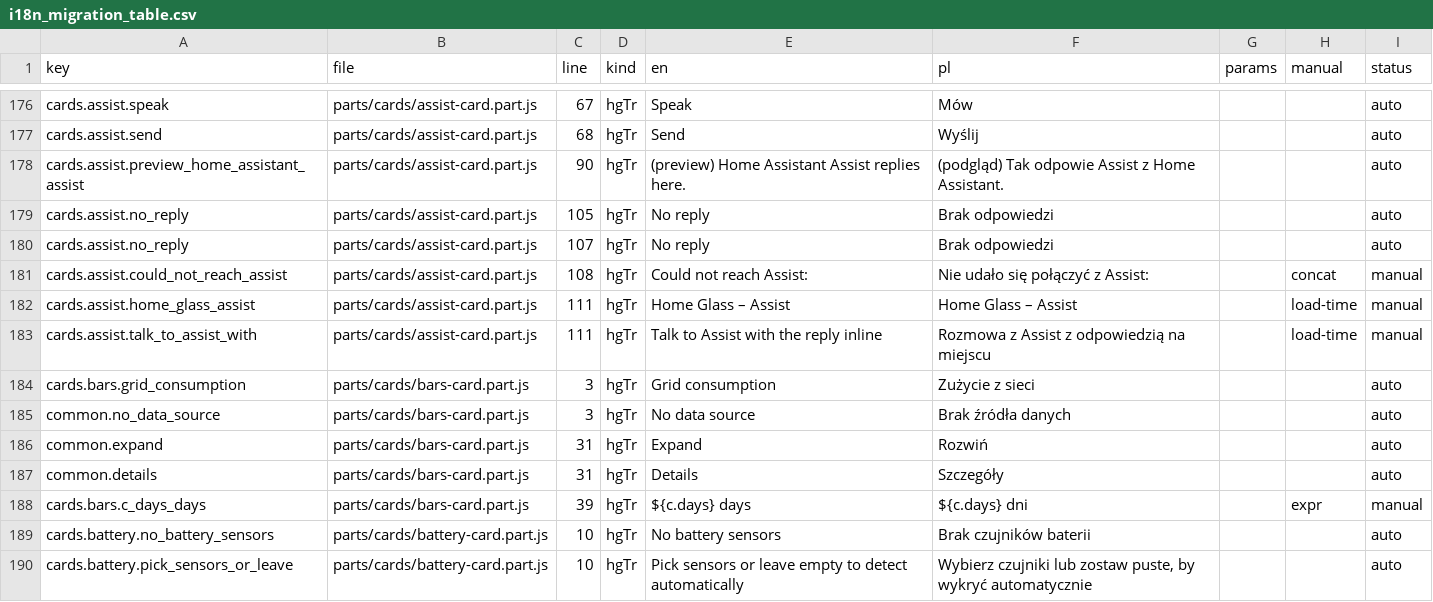
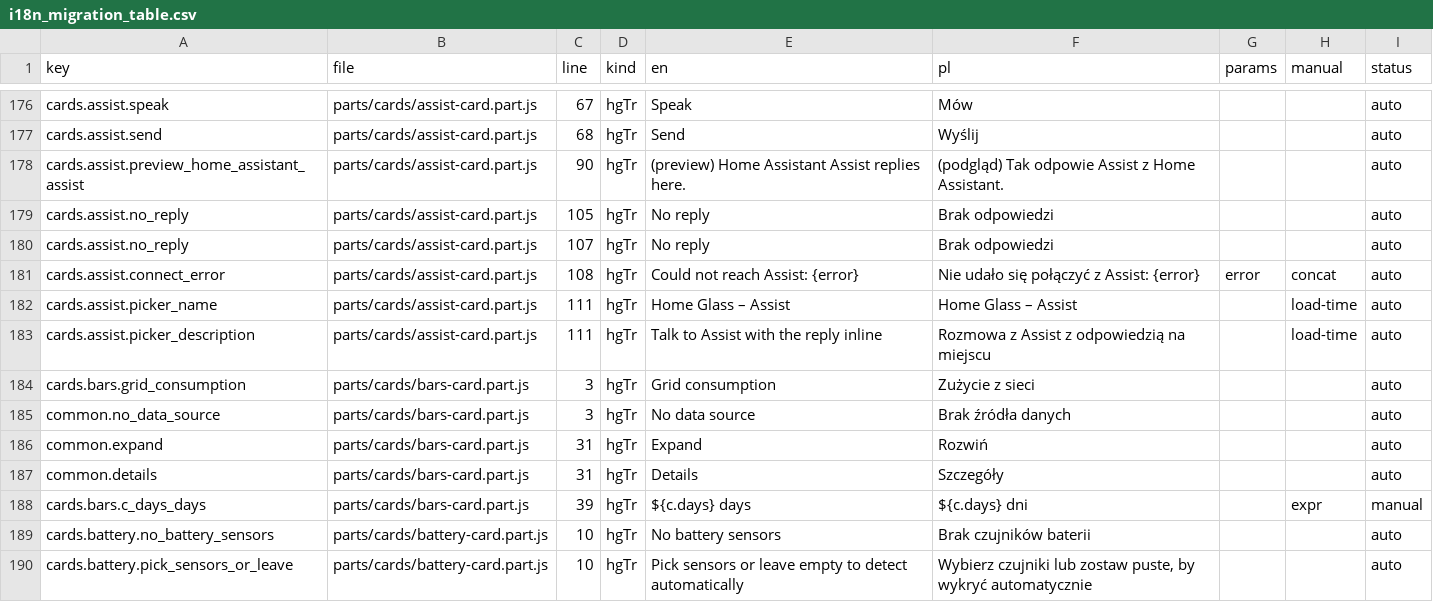
Before and after one commit to cbailly42/nuvio, a CSV file: tools/i18n_migration_table.csv, drawn as a sheet; only a part is shown, gaps mark what is left out.

```diff
--- a/tools/i18n_migration_table.csv
+++ b/tools/i18n_migration_table.csv
@@ -180,5 +180,5 @@ cards.assist.no_reply,parts/cards/assist-card.part.js,105,hgTr,No reply,Brak odp
 cards.assist.no_reply,parts/cards/assist-card.part.js,107,hgTr,No reply,Brak odpowiedzi,,,auto
-cards.assist.could_not_reach_assist,parts/cards/assist-card.part.js,108,hgTr,Could not reach Assist: ,Nie udało się połączyć z Assist: ,,concat,manual
-cards.assist.home_glass_assist,parts/cards/assist-card.part.js,111,hgTr,Home Glass – Assist,Home Glass – Assist,,load-time,manual
-cards.assist.talk_to_assist_with,parts/cards/assist-card.part.js,111,hgTr,Talk to Assist with the reply inline,Rozmowa z Assist z odpowiedzią na miejscu,,load-time,manual
+cards.assist.connect_error,parts/cards/assist-card.part.js,108,hgTr,Could not reach Assist: {error},Nie udało się połączyć z Assist: {error},error,concat,auto
+cards.assist.picker_name,parts/cards/assist-card.part.js,111,hgTr,Home Glass – Assist,Home Glass – Assist,,load-time,auto
+cards.assist.picker_description,parts/cards/assist-card.part.js,111,hgTr,Talk to Assist with the reply inline,Rozmowa z Assist z odpowiedzią na miejscu,,load-time,auto
 cards.bars.grid_consumption,parts/cards/bars-card.part.js,3,hgTr,Grid consumption,Zużycie z sieci,,,auto
```
Also changed, not shown: 3 other files.
